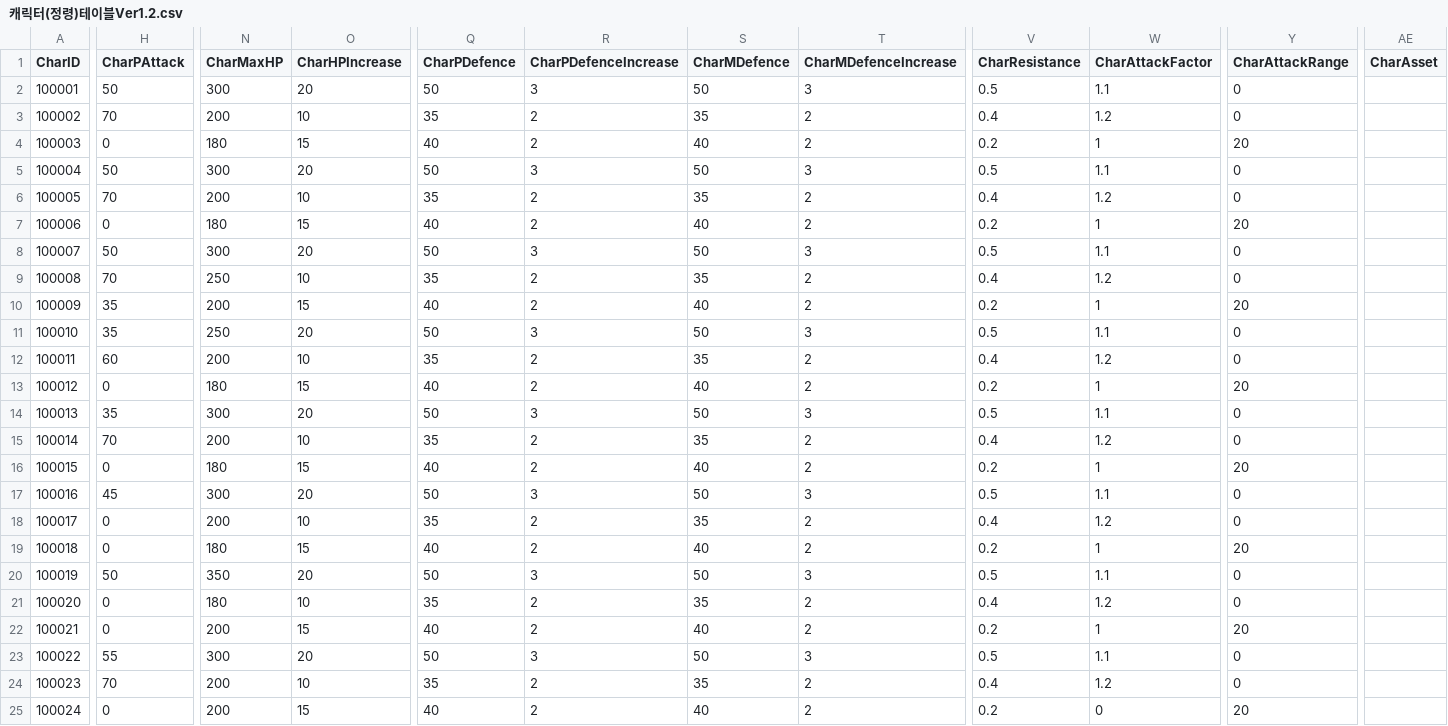
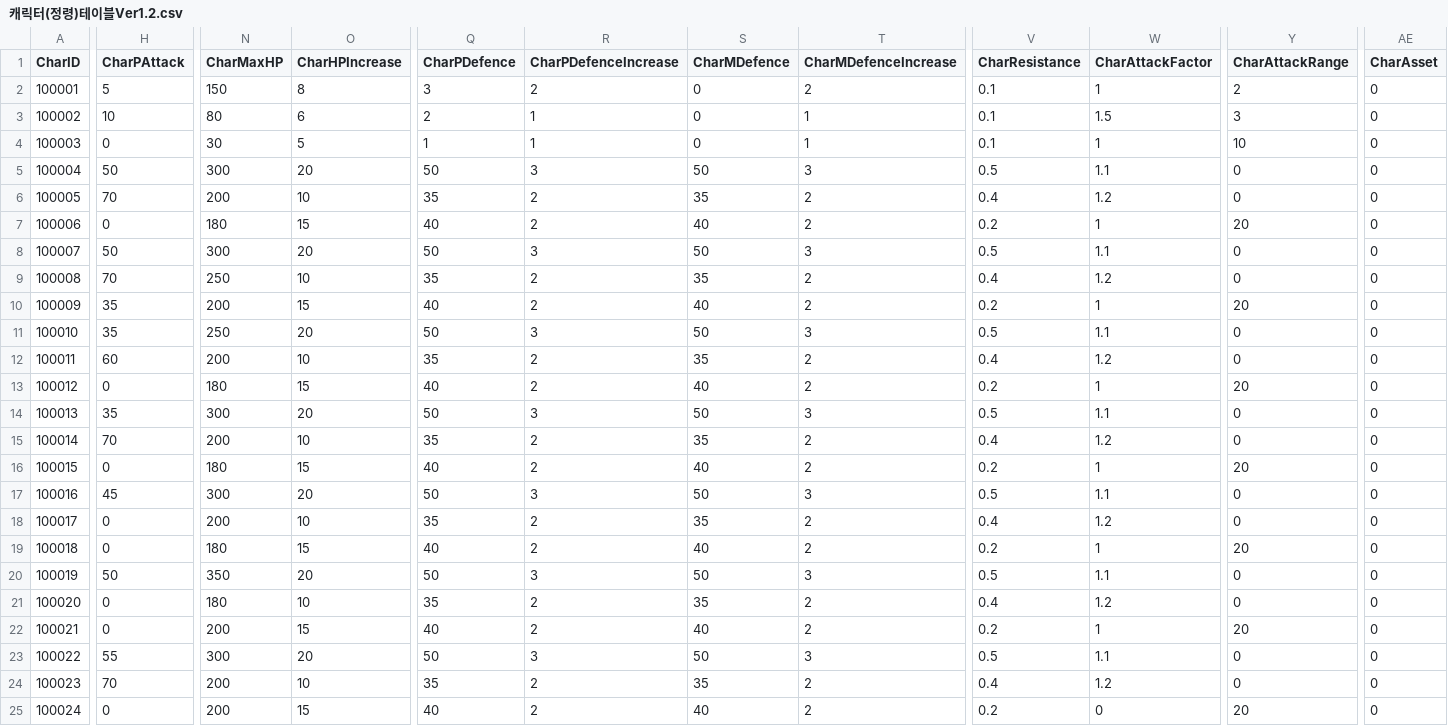
Before and after one commit to rockdo4/Calling_Fairy, a CSV file: Assets/Resources/DataTables/캐릭터(정령)테이블Ver1.2.csv, drawn as a sheet; only a part is shown, gaps mark what is left out; the diff covers the shown part only; the diff names each change by its address in the sheet, - before the commit and + after, or states it on an @@ line.

```diff
--- a/Assets/Resources/DataTables/캐릭터(정령)테이블Ver1.2.csv
+++ b/Assets/Resources/DataTables/캐릭터(정령)테이블Ver1.2.csv
-H2 (CharPAttack): 50
+H2 (CharPAttack): 5
-N2 (CharMaxHP): 300
+N2 (CharMaxHP): 150
-O2 (CharHPIncrease): 20
+O2 (CharHPIncrease): 8
-Q2 (CharPDefence): 50
+Q2 (CharPDefence): 3
-R2 (CharPDefenceIncrease): 3
+R2 (CharPDefenceIncrease): 2
-S2 (CharMDefence): 50
+S2 (CharMDefence): 0
-T2 (CharMDefenceIncrease): 3
+T2 (CharMDefenceIncrease): 2
-V2 (CharResistance): 0.5
+V2 (CharResistance): 0.1
-W2 (CharAttackFactor): 1.1
+W2 (CharAttackFactor): 1
-Y2 (CharAttackRange): 0
+Y2 (CharAttackRange): 2
-AE2:AE25 (CharAsset): (empty)
+AE2:AE25 (CharAsset): 0
-H3 (CharPAttack): 70
+H3 (CharPAttack): 10
-N3 (CharMaxHP): 200
+N3 (CharMaxHP): 80
-O3 (CharHPIncrease): 10
+O3 (CharHPIncrease): 6
-Q3 (CharPDefence): 35
+Q3 (CharPDefence): 2
-R3:R4 (CharPDefenceIncrease): 2
+R3:R4 (CharPDefenceIncrease): 1
-S3 (CharMDefence): 35
+S3 (CharMDefence): 0
-T3:T4 (CharMDefenceIncrease): 2
+T3:T4 (CharMDefenceIncrease): 1
-V3 (CharResistance): 0.4
+V3 (CharResistance): 0.1
-W3 (CharAttackFactor): 1.2
+W3 (CharAttackFactor): 1.5
-Y3 (CharAttackRange): 0
+Y3 (CharAttackRange): 3
-N4 (CharMaxHP): 180
+N4 (CharMaxHP): 30
-O4 (CharHPIncrease): 15
+O4 (CharHPIncrease): 5
-Q4 (CharPDefence): 40
+Q4 (CharPDefence): 1
-S4 (CharMDefence): 40
+S4 (CharMDefence): 0
-V4 (CharResistance): 0.2
+V4 (CharResistance): 0.1
-Y4 (CharAttackRange): 20
+Y4 (CharAttackRange): 10
```
Also changed, not shown: 4 edited cells elsewhere in this file, 16 other files.
